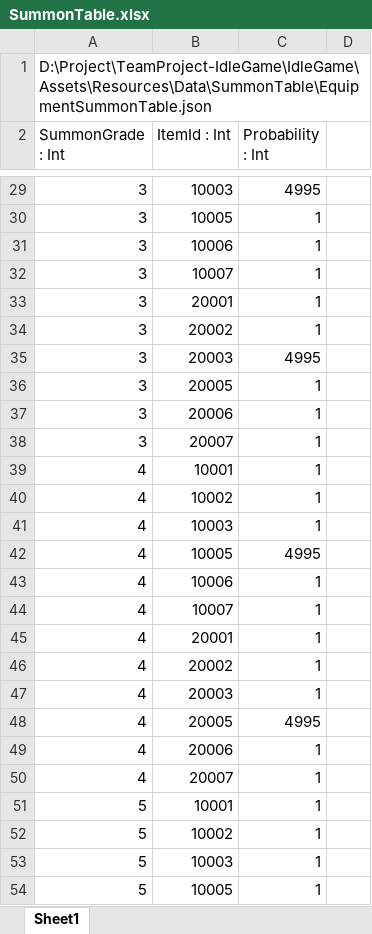
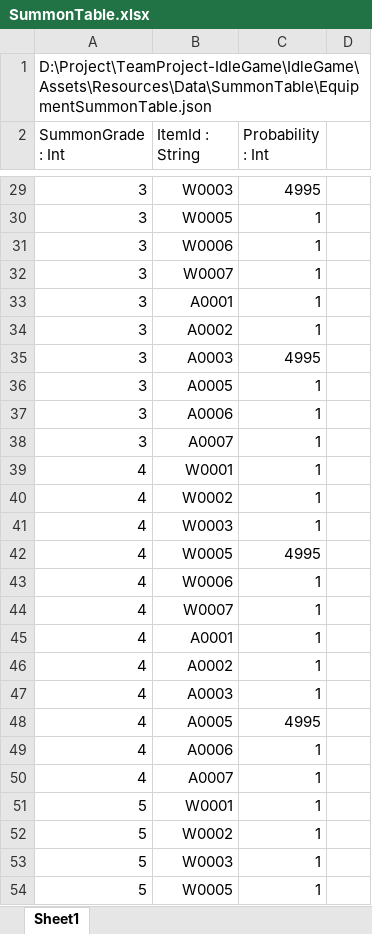
Before and after one commit to psw1305/TeamProject-IdleGame, an Excel workbook: IdleGame/Assets/Resources/ExcelTable/SummonTable.xlsx, sheet Sheet1, drawn as a sheet; only a part is shown, gaps mark what is left out; values as stored, in another font and other column widths than the file's, no borders; table styles not drawn; the diff covers the shown part only; the diff names each change by its address in the sheet, - before the commit and + after, or states it on an @@ line.

Commit message:
[🛠️Fix] Summon table and manager fix
- 아이템 Id가 string 형식으로 바뀌어서 그에 맞춰 테이블 및 매니저도 자료형 변경에 대응 작업
- 팝업은 일단 막아둠

```diff
--- a/IdleGame/Assets/Resources/ExcelTable/SummonTable.xlsx (sheet Sheet1)
+++ b/IdleGame/Assets/Resources/ExcelTable/SummonTable.xlsx (sheet Sheet1)
-B2: ItemId : Int
+B2: ItemId : String
-B29 (ItemId : String): 10003
+B29 (ItemId : String): W0003
-B30 (ItemId : String): 10005
+B30 (ItemId : String): W0005
-B31 (ItemId : String): 10006
+B31 (ItemId : String): W0006
-B32 (ItemId : String): 10007
+B32 (ItemId : String): W0007
-B33 (ItemId : String): 20001
+B33 (ItemId : String): A0001
-B34 (ItemId : String): 20002
+B34 (ItemId : String): A0002
-B35 (ItemId : String): 20003
+B35 (ItemId : String): A0003
-B36 (ItemId : String): 20005
+B36 (ItemId : String): A0005
-B37 (ItemId : String): 20006
+B37 (ItemId : String): A0006
-B38 (ItemId : String): 20007
+B38 (ItemId : String): A0007
-B39 (ItemId : String): 10001
+B39 (ItemId : String): W0001
-B40 (ItemId : String): 10002
+B40 (ItemId : String): W0002
-B41 (ItemId : String): 10003
+B41 (ItemId : String): W0003
-B42 (ItemId : String): 10005
+B42 (ItemId : String): W0005
-B43 (ItemId : String): 10006
+B43 (ItemId : String): W0006
-B44 (ItemId : String): 10007
+B44 (ItemId : String): W0007
-B45 (ItemId : String): 20001
+B45 (ItemId : String): A0001
-B46 (ItemId : String): 20002
+B46 (ItemId : String): A0002
-B47 (ItemId : String): 20003
+B47 (ItemId : String): A0003
-B48 (ItemId : String): 20005
+B48 (ItemId : String): A0005
-B49 (ItemId : String): 20006
+B49 (ItemId : String): A0006
-B50 (ItemId : String): 20007
+B50 (ItemId : String): A0007
-B51 (ItemId : String): 10001
+B51 (ItemId : String): W0001
-B52 (ItemId : String): 10002
+B52 (ItemId : String): W0002
-B53 (ItemId : String): 10003
+B53 (ItemId : String): W0003
-B54 (ItemId : String): 10005
+B54 (ItemId : String): W0005
```
Also changed, not shown: 34 edited cells elsewhere in this sheet, 4 other files.
